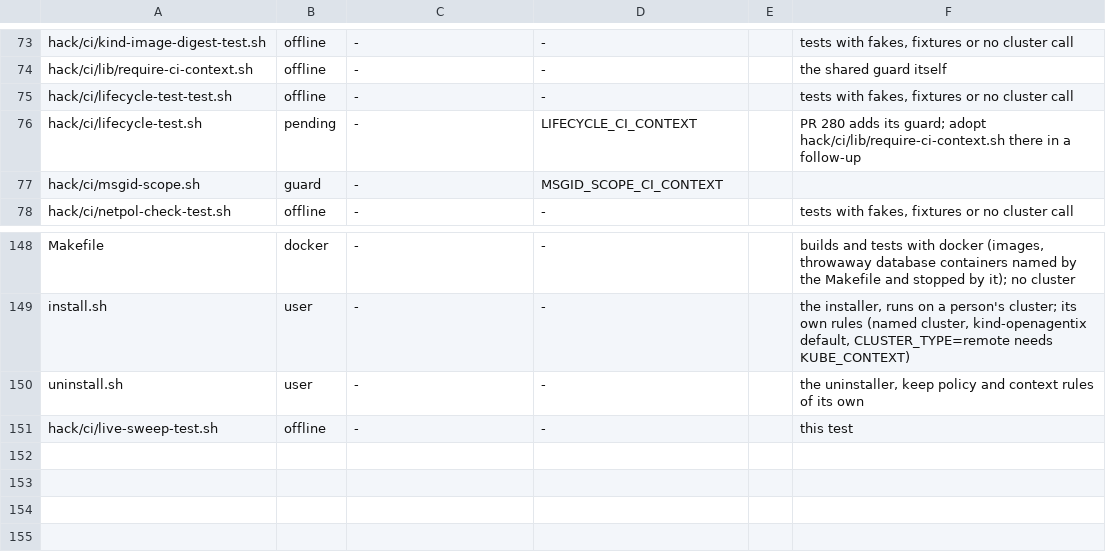
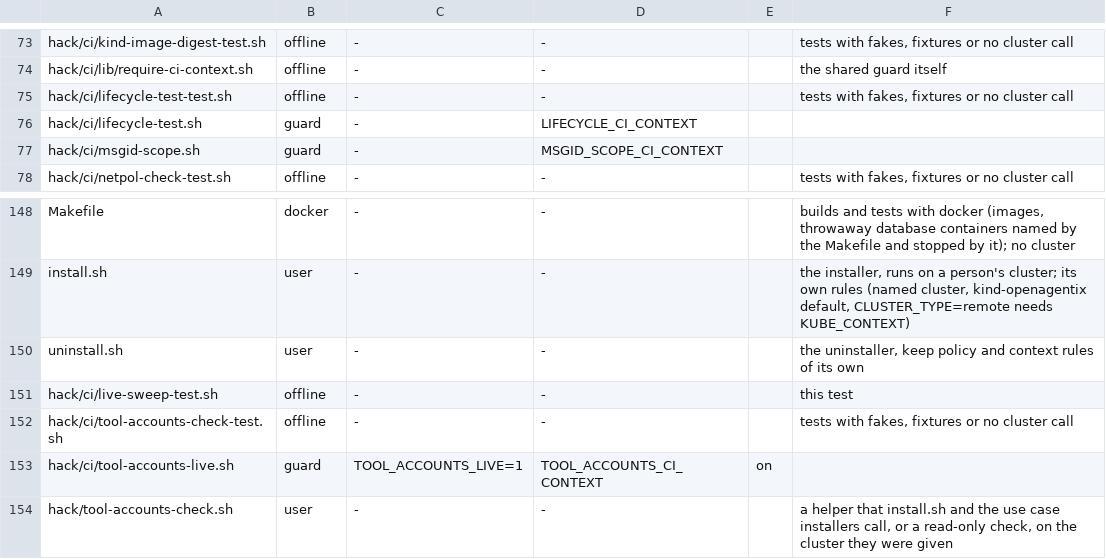
Before and after one commit to openagentix/openagentix, a TSV file: hack/ci/live-scripts.tsv, drawn as a sheet; only a part is shown, gaps mark what is left out.

```diff
--- a/hack/ci/live-scripts.tsv
+++ b/hack/ci/live-scripts.tsv
@@ -75,3 +75,3 @@ hack/ci/lib/require-ci-context.sh	offline	-	-		the shared guard itself
 hack/ci/lifecycle-test-test.sh	offline	-	-		tests with fakes, fixtures or no cluster call
-hack/ci/lifecycle-test.sh	pending	-	LIFECYCLE_CI_CONTEXT		PR 280 adds its guard; adopt hack/ci/lib/require-ci-context.sh there in a follow-up
+hack/ci/lifecycle-test.sh	guard	-	LIFECYCLE_CI_CONTEXT		
 hack/ci/msgid-scope.sh	guard	-	MSGID_SCOPE_CI_CONTEXT		
@@ -151 +151,4 @@ uninstall.sh	user	-	-		the uninstaller, keep policy and context rules of its own
 hack/ci/live-sweep-test.sh	offline	-	-		this test
+hack/ci/tool-accounts-check-test.sh	offline	-	-		tests with fakes, fixtures or no cluster call
+hack/ci/tool-accounts-live.sh	guard	TOOL_ACCOUNTS_LIVE=1	TOOL_ACCOUNTS_CI_CONTEXT	on	
+hack/tool-accounts-check.sh	user	-	-		a helper that install.sh and the use case installers call, or a read-only check, on the cluster they were given
```
Also changed, not shown: 3 other files.
